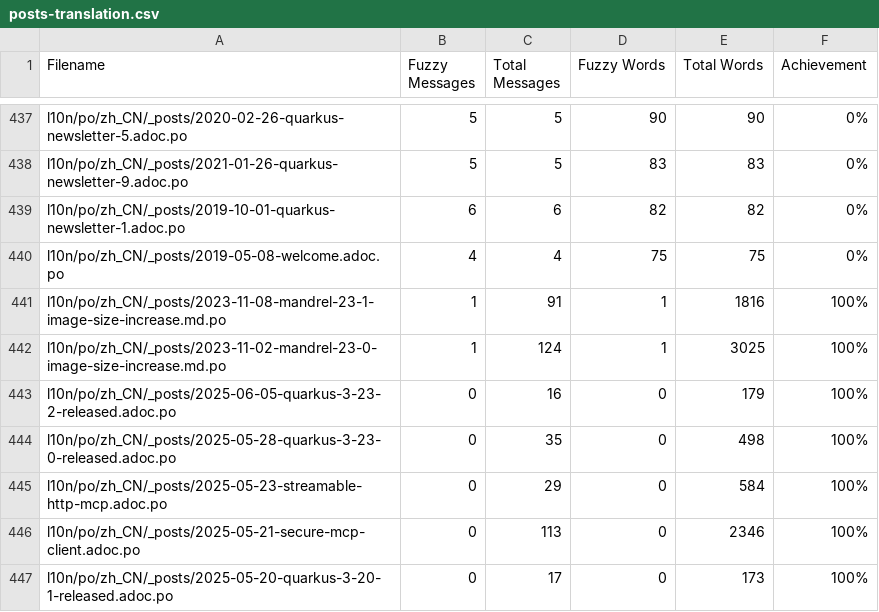
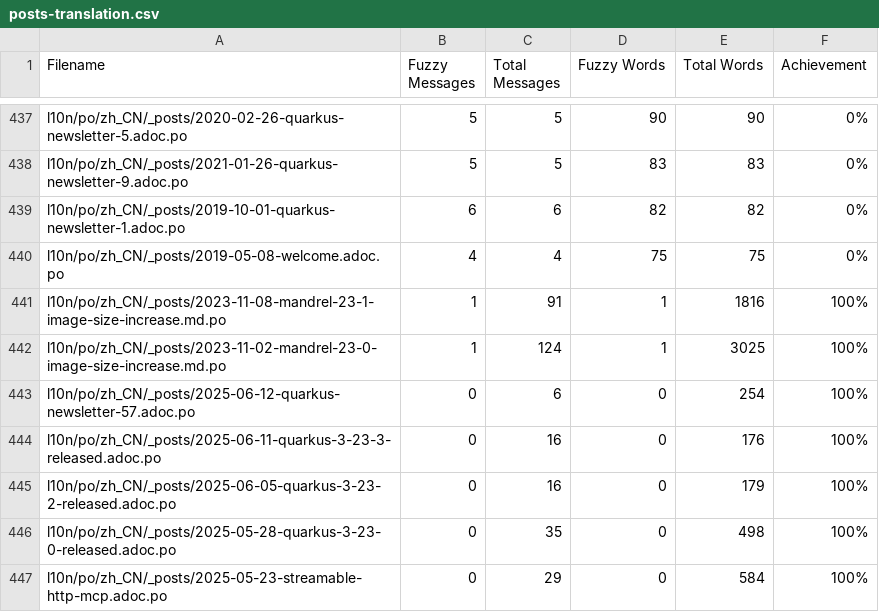
Before and after one commit to zhfeng/cn.quarkus.io, a CSV file: l10n/stats/posts-translation.csv, drawn as a sheet; only a part is shown, gaps mark what is left out; the shorter side is filled out with more unchanged rows.

Commit message:
Update translation stats

```diff
--- a/l10n/stats/posts-translation.csv
+++ b/l10n/stats/posts-translation.csv
@@ -442,2 +442,4 @@ l10n/po/zh_CN/_posts/2023-11-08-mandrel-23-1-image-size-increase.md.po, 1, 91, 1
 l10n/po/zh_CN/_posts/2023-11-02-mandrel-23-0-image-size-increase.md.po, 1, 124, 1, 3025, 100%
+l10n/po/zh_CN/_posts/2025-06-12-quarkus-newsletter-57.adoc.po, 0, 6, 0, 254, 100%
+l10n/po/zh_CN/_posts/2025-06-11-quarkus-3-23-3-released.adoc.po, 0, 16, 0, 176, 100%
 l10n/po/zh_CN/_posts/2025-06-05-quarkus-3-23-2-released.adoc.po, 0, 16, 0, 179, 100%
```
Also changed, not shown: l10n/stats/latest-guides-translation.csv, l10n/stats/main-guides-translation.csv, 1 other file.
